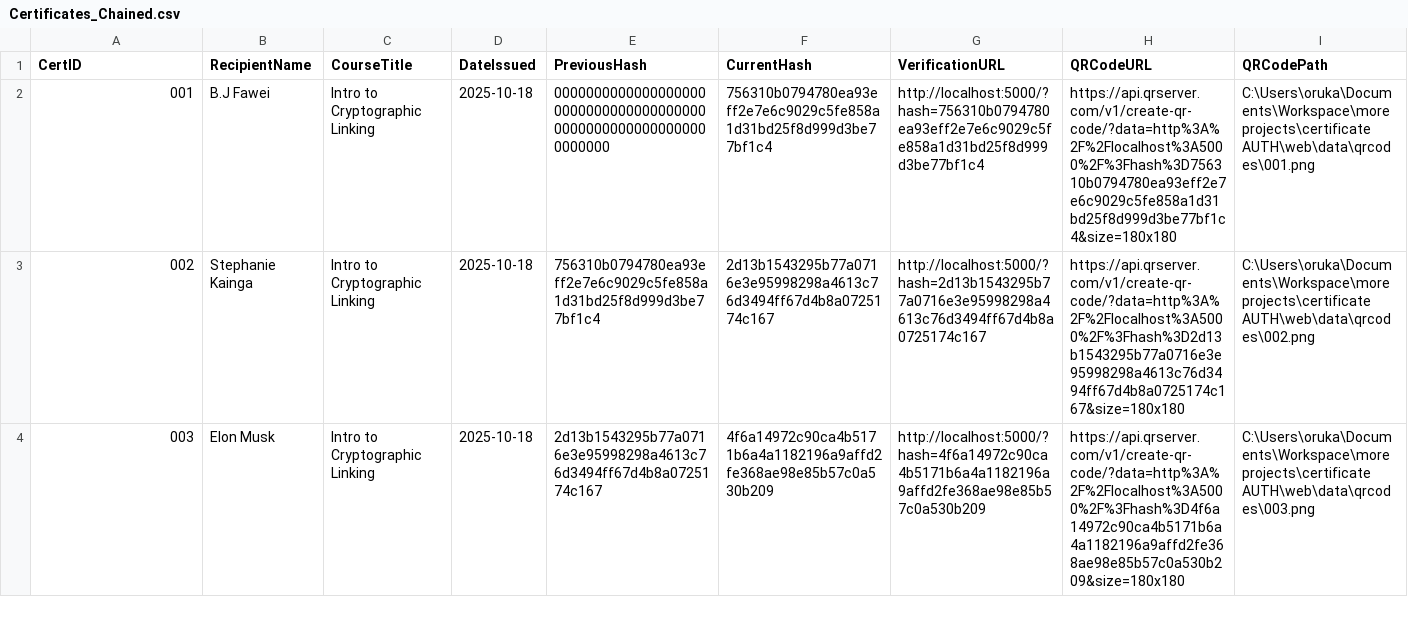
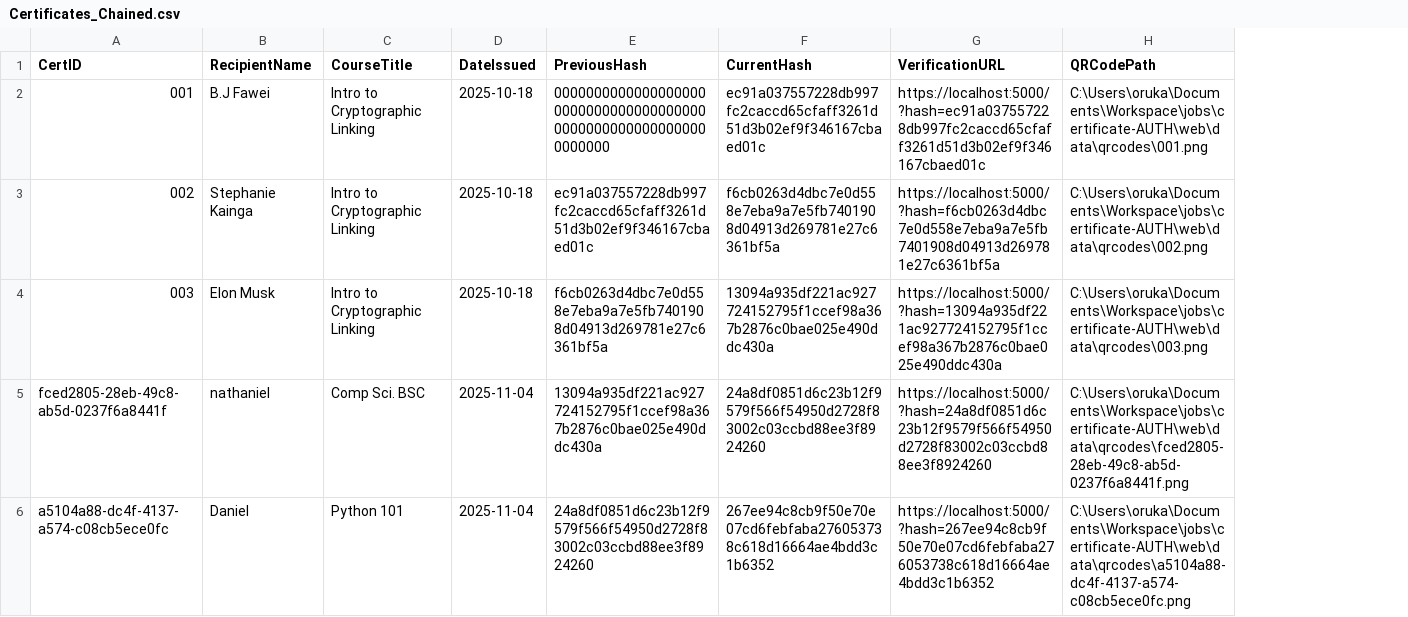
Before and after one commit to Ndukiye/certificate-AUTH, a CSV file: data/Certificates_Chained.csv, drawn as a sheet; removed rows and columns are numbered as before the commit, all else as after; the diff names each change by its address in the sheet, - before the commit and + after, or states it on an @@ line.

```diff
--- a/data/Certificates_Chained.csv
+++ b/data/Certificates_Chained.csv
-column H (QRCodeURL), rows 2-4: https://api.qrserver.com/v1/create-qr-code/?data=http%3A%2F%2Flocalhost%3A5000%2F%3Fhash%3D756310b0794780ea93eff2e7e6c9029c5fe858a1d31bd25f8d999d3be77bf1c4&size=180x180 | https://api.qrserver.com/v1/create-qr-code/?data=http%3A%2F%2Flocalhost%3A5000%2F%3Fhash%3D2d13b1543295b77a0716e3e95998298a4613c76d3494ff67d4b8a0725174c167&size=180x180 | https://api.qrserver.com/v1/create-qr-code/?data=http%3A%2F%2Flocalhost%3A5000%2F%3Fhash%3D4f6a14972c90ca4b5171b6a4a1182196a9affd2fe368ae98e85b57c0a530b209&size=180x180
-F2 (CurrentHash): 756310b0794780ea93eff2e7e6c9029c5fe858a1d31bd25f8d999d3be77bf1c4
+F2 (CurrentHash): ec91a037557228db997fc2caccd65cfaff3261d51d3b02ef9f346167cbaed01c
-G2 (VerificationURL): http://localhost:5000/?hash=756310b0794780ea93eff2e7e6c9029c5fe858a1d31bd25f8d999d3be77bf1c4
+G2 (VerificationURL): https://localhost:5000/?hash=ec91a037557228db997fc2caccd65cfaff3261d51d3b02ef9f346167cbaed01c
-H2 (QRCodePath): C:\Users\oruka\Documents\Workspace\more projects\certificate AUTH\web\data\qrcodes\001.png
+H2 (QRCodePath): C:\Users\oruka\Documents\Workspace\jobs\certificate-AUTH\web\data\qrcodes\001.png
-E3 (PreviousHash): 756310b0794780ea93eff2e7e6c9029c5fe858a1d31bd25f8d999d3be77bf1c4
+E3 (PreviousHash): ec91a037557228db997fc2caccd65cfaff3261d51d3b02ef9f346167cbaed01c
-F3 (CurrentHash): 2d13b1543295b77a0716e3e95998298a4613c76d3494ff67d4b8a0725174c167
+F3 (CurrentHash): f6cb0263d4dbc7e0d558e7eba9a7e5fb7401908d04913d269781e27c6361bf5a
-G3 (VerificationURL): http://localhost:5000/?hash=2d13b1543295b77a0716e3e95998298a4613c76d3494ff67d4b8a0725174c167
+G3 (VerificationURL): https://localhost:5000/?hash=f6cb0263d4dbc7e0d558e7eba9a7e5fb7401908d04913d269781e27c6361bf5a
-H3 (QRCodePath): C:\Users\oruka\Documents\Workspace\more projects\certificate AUTH\web\data\qrcodes\002.png
+H3 (QRCodePath): C:\Users\oruka\Documents\Workspace\jobs\certificate-AUTH\web\data\qrcodes\002.png
-E4 (PreviousHash): 2d13b1543295b77a0716e3e95998298a4613c76d3494ff67d4b8a0725174c167
+E4 (PreviousHash): f6cb0263d4dbc7e0d558e7eba9a7e5fb7401908d04913d269781e27c6361bf5a
-F4 (CurrentHash): 4f6a14972c90ca4b5171b6a4a1182196a9affd2fe368ae98e85b57c0a530b209
+F4 (CurrentHash): 13094a935df221ac927724152795f1ccef98a367b2876c0bae025e490ddc430a
-G4 (VerificationURL): http://localhost:5000/?hash=4f6a14972c90ca4b5171b6a4a1182196a9affd2fe368ae98e85b57c0a530b209
+G4 (VerificationURL): https://localhost:5000/?hash=13094a935df221ac927724152795f1ccef98a367b2876c0bae025e490ddc430a
-H4 (QRCodePath): C:\Users\oruka\Documents\Workspace\more projects\certificate AUTH\web\data\qrcodes\003.png
+H4 (QRCodePath): C:\Users\oruka\Documents\Workspace\jobs\certificate-AUTH\web\data\qrcodes\003.png
+row 5: fced2805-28eb-49c8-ab5d-0237f6a8441f | nathaniel | Comp Sci. BSC | 2025-11-04 | 13094a935df221ac927724152795f1ccef98a367b2876c0bae025e490ddc430a | 24a8df0851d6c23b12f9579f566f54950d2728f83002c03ccbd88ee3f8924260 | https://localhost:5000/?hash=24a8df0851d6c23b12f9579f566f54950d2728f83002c03ccbd88ee3f8924260 | C:\Users\oruka\Documents\Workspace\jobs\certificate-AUTH\web\data\qrcodes\fced2805-28eb-49c8-ab5d-0237f6a8441f.png
+row 6: a5104a88-dc4f-4137-a574-c08cb5ece0fc | Daniel | Python 101 | 2025-11-04 | 24a8df0851d6c23b12f9579f566f54950d2728f83002c03ccbd88ee3f8924260 | 267ee94c8cb9f50e70e07cd6febfaba276053738c618d16664ae4bdd3c1b6352 | https://localhost:5000/?hash=267ee94c8cb9f50e70e07cd6febfaba276053738c618d16664ae4bdd3c1b6352 | C:\Users\oruka\Documents\Workspace\jobs\certificate-AUTH\web\data\qrcodes\a5104a88-dc4f-4137-a574-c08cb5ece0fc.png
```
Also changed, not shown: data/Certificates.csv, 29 other files.
